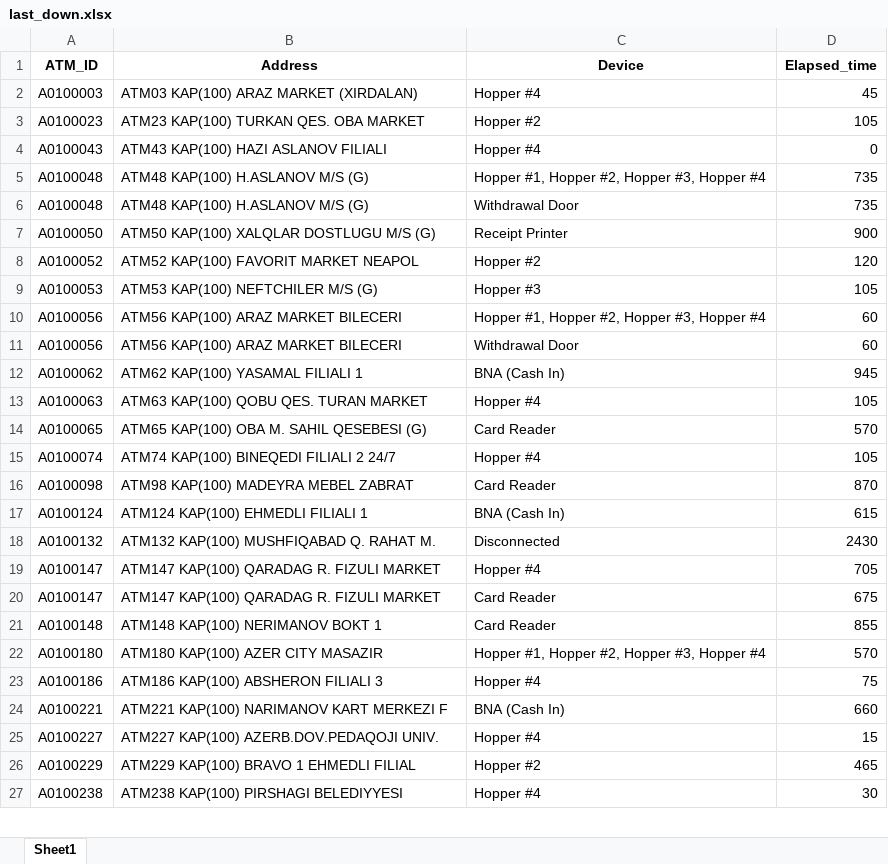
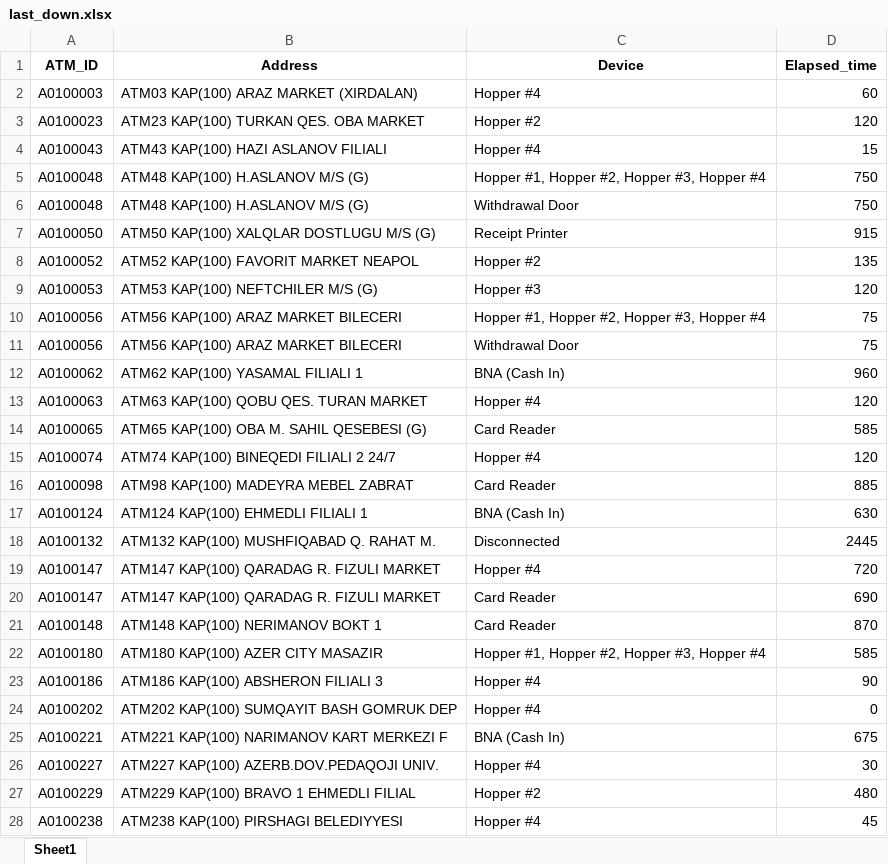
Before and after one commit to kbturgut090/fimi, an Excel workbook: last_down.xlsx, sheet Sheet1, drawn as a sheet; only a part is shown; values as stored, in another font and other column widths than the file's, no borders; addresses are those after the commit; the diff covers the shown part only; the diff names each change by its address in the sheet, - before the commit and + after, or states it on an @@ line.

```diff
--- a/last_down.xlsx (sheet Sheet1)
+++ b/last_down.xlsx (sheet Sheet1)
-D2 (Elapsed_time): 45
+D2 (Elapsed_time): 60
-D3 (Elapsed_time): 105
+D3 (Elapsed_time): 120
-D4 (Elapsed_time): 0
+D4 (Elapsed_time): 15
-D5:D6 (Elapsed_time): 735
+D5:D6 (Elapsed_time): 750
-D7 (Elapsed_time): 900
+D7 (Elapsed_time): 915
-D8 (Elapsed_time): 120
+D8 (Elapsed_time): 135
-D9 (Elapsed_time): 105
+D9 (Elapsed_time): 120
-D10:D11 (Elapsed_time): 60
+D10:D11 (Elapsed_time): 75
-D12 (Elapsed_time): 945
+D12 (Elapsed_time): 960
-D13 (Elapsed_time): 105
+D13 (Elapsed_time): 120
-D14 (Elapsed_time): 570
+D14 (Elapsed_time): 585
-D15 (Elapsed_time): 105
+D15 (Elapsed_time): 120
-D16 (Elapsed_time): 870
+D16 (Elapsed_time): 885
-D17 (Elapsed_time): 615
+D17 (Elapsed_time): 630
-D18 (Elapsed_time): 2430
+D18 (Elapsed_time): 2445
-D19 (Elapsed_time): 705
+D19 (Elapsed_time): 720
-D20 (Elapsed_time): 675
+D20 (Elapsed_time): 690
-D21 (Elapsed_time): 855
+D21 (Elapsed_time): 870
-D22 (Elapsed_time): 570
+D22 (Elapsed_time): 585
-D23 (Elapsed_time): 75
+D23 (Elapsed_time): 90
+row 24: A0100202 | ATM202 KAP(100) SUMQAYIT BASH GOMRUK DEP | Hopper #4 | 0
-D25 (Elapsed_time): 660
+D25 (Elapsed_time): 675
-D26 (Elapsed_time): 15
+D26 (Elapsed_time): 30
-D27 (Elapsed_time): 465
+D27 (Elapsed_time): 480
-D28 (Elapsed_time): 30
+D28 (Elapsed_time): 45
```
Also changed, not shown: other rows of this sheet.
